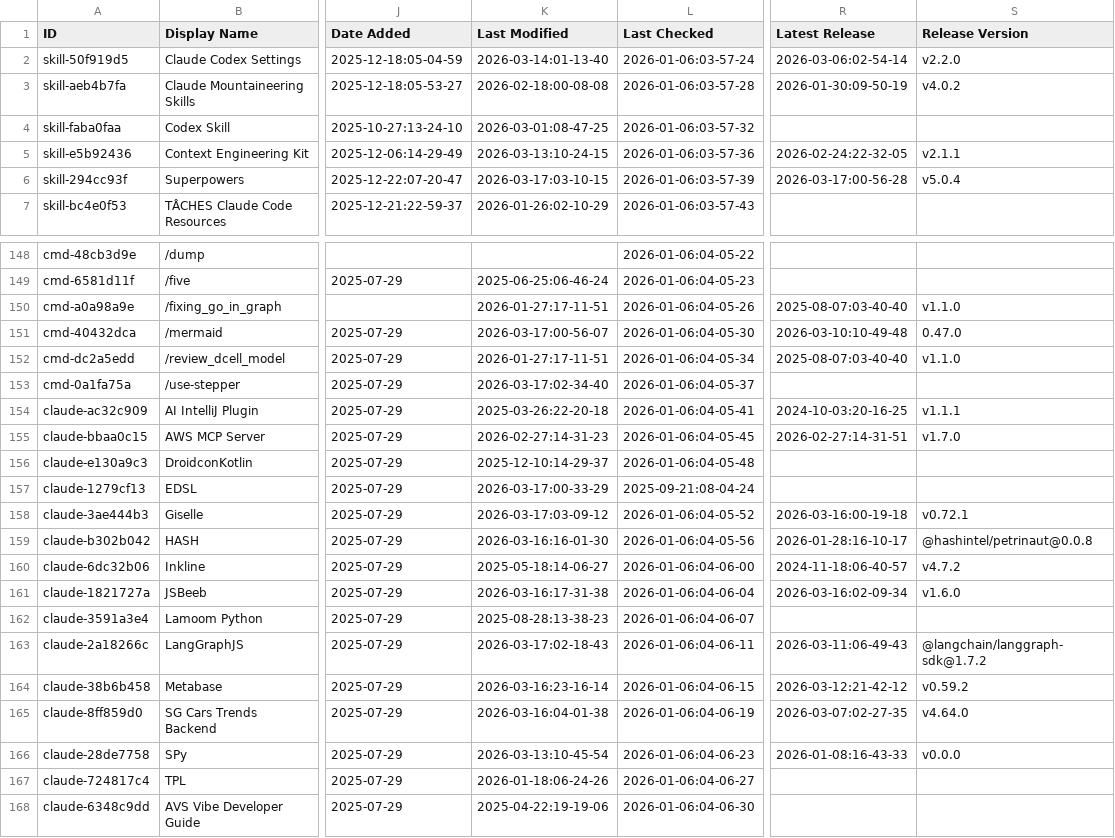
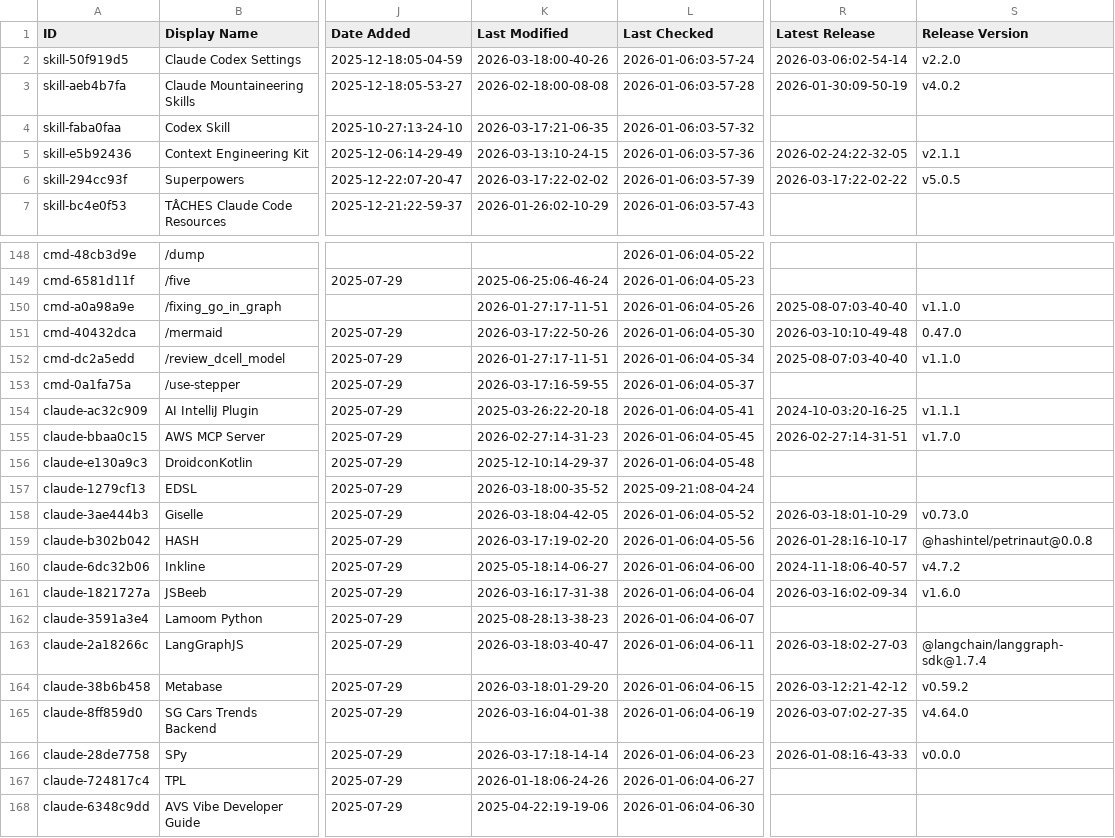
Before and after one commit to gmayes1/awesome-claude-code, a CSV file: THE_RESOURCES_TABLE.csv, drawn as a sheet; only a part is shown, gaps mark what is left out; the diff covers the shown part only; the diff names each change by its address in the sheet, - before the commit and + after, or states it on an @@ line.

```diff
--- a/THE_RESOURCES_TABLE.csv
+++ b/THE_RESOURCES_TABLE.csv
-K2 (Last Modified): 2026-03-14:01-13-40
+K2 (Last Modified): 2026-03-18:00-40-26
-K4 (Last Modified): 2026-03-01:08-47-25
+K4 (Last Modified): 2026-03-17:21-06-35
-K6 (Last Modified): 2026-03-17:03-10-15
+K6 (Last Modified): 2026-03-17:22-02-02
-R6 (Latest Release): 2026-03-17:00-56-28
+R6 (Latest Release): 2026-03-17:22-02-22
-S6 (Release Version): v5.0.4
+S6 (Release Version): v5.0.5
-K151 (Last Modified): 2026-03-17:00-56-07
+K151 (Last Modified): 2026-03-17:22-50-26
-K153 (Last Modified): 2026-03-17:02-34-40
+K153 (Last Modified): 2026-03-17:16-59-55
-K157 (Last Modified): 2026-03-17:00-33-29
+K157 (Last Modified): 2026-03-18:00-35-52
-K158 (Last Modified): 2026-03-17:03-09-12
+K158 (Last Modified): 2026-03-18:04-42-05
-R158 (Latest Release): 2026-03-16:00-19-18
+R158 (Latest Release): 2026-03-18:01-10-29
-S158 (Release Version): v0.72.1
+S158 (Release Version): v0.73.0
-K159 (Last Modified): 2026-03-16:16-01-30
+K159 (Last Modified): 2026-03-17:19-02-20
-K163 (Last Modified): 2026-03-17:02-18-43
+K163 (Last Modified): 2026-03-18:03-40-47
-R163 (Latest Release): 2026-03-11:06-49-43
+R163 (Latest Release): 2026-03-18:02-27-03
-S163 (Release Version): @langchain/langgraph-sdk@1.7.2
+S163 (Release Version): @langchain/langgraph-sdk@1.7.4
-K164 (Last Modified): 2026-03-16:23-16-14
+K164 (Last Modified): 2026-03-18:01-29-20
-K166 (Last Modified): 2026-03-13:10-45-54
+K166 (Last Modified): 2026-03-17:18-14-14
```
Also changed, not shown: 29 edited cells elsewhere in this file.
